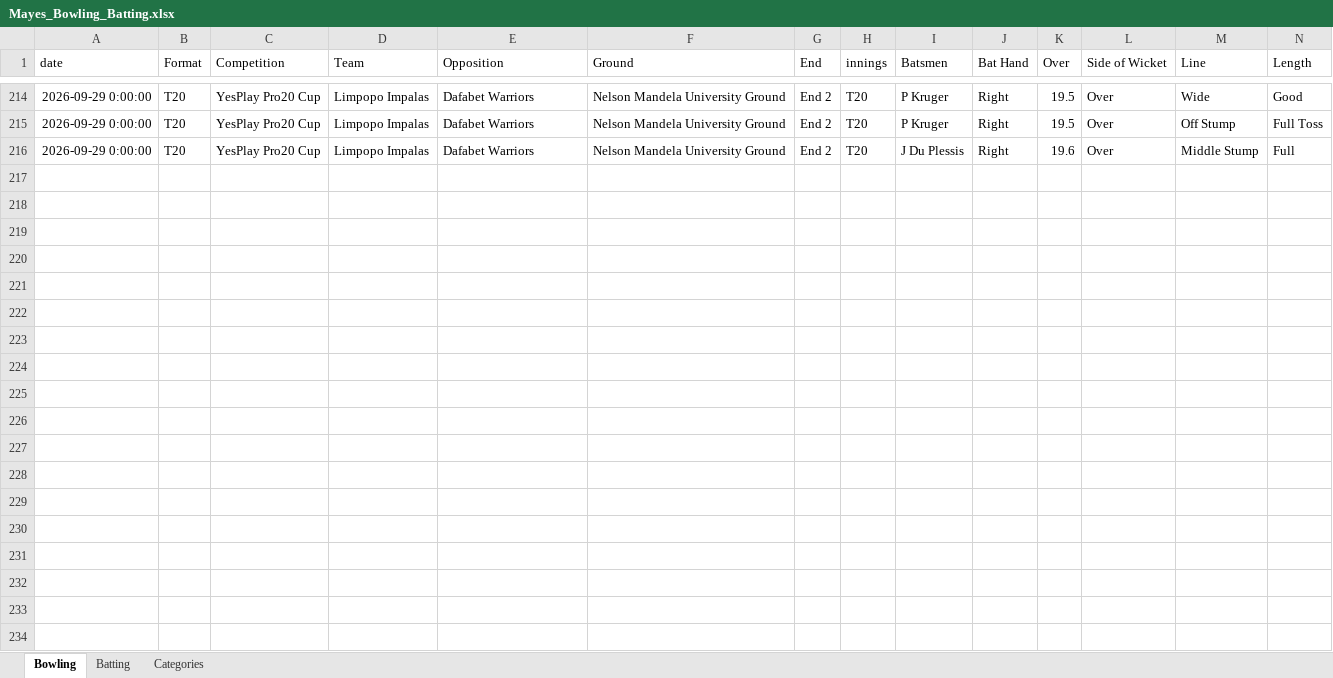
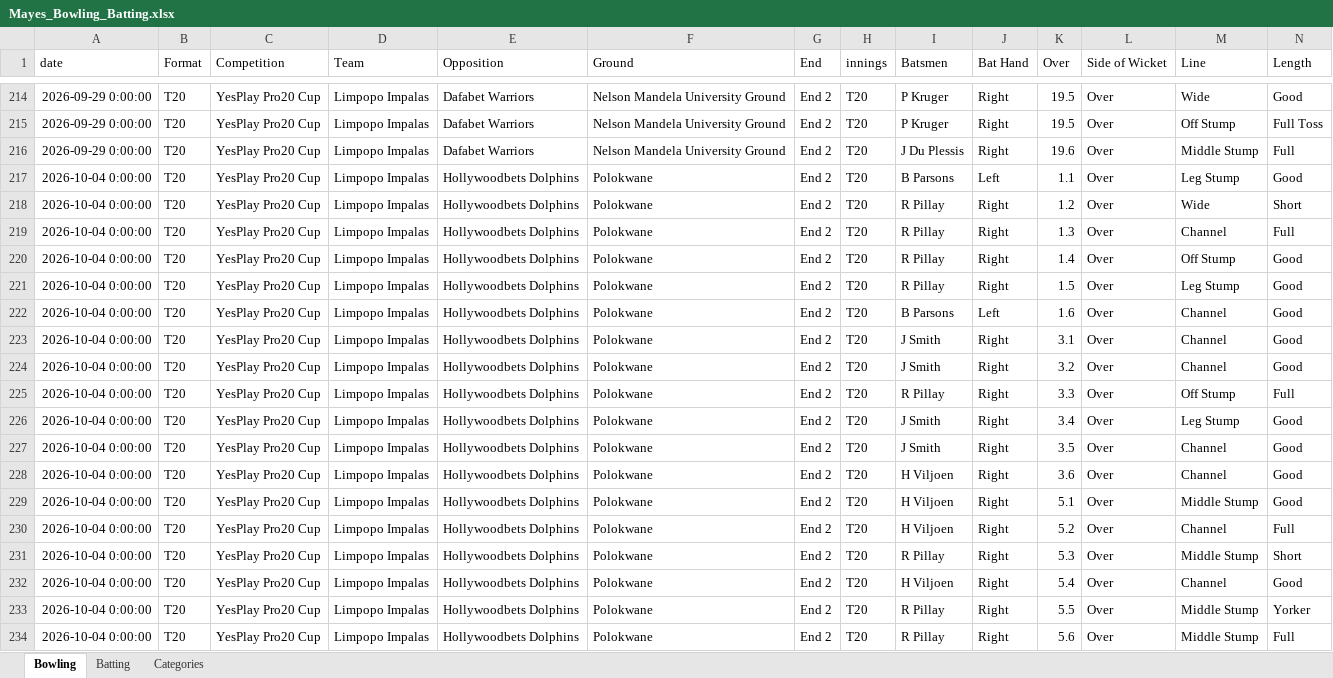
Before and after one commit to deanosmudgedyer/cricket-performance-analytics, an Excel workbook: backend/data/raw/Mayes_Bowling_Batting.xlsx, sheet Bowling, drawn as a sheet; only a part is shown, gaps mark what is left out; values as stored, in another font and other column widths than the file's, no borders; rows hold the shown columns only; the diff names each change by its address in the sheet, - before the commit and + after, or states it on an @@ line.

```diff
--- a/backend/data/raw/Mayes_Bowling_Batting.xlsx (sheet Bowling)
+++ b/backend/data/raw/Mayes_Bowling_Batting.xlsx (sheet Bowling)
+row 217: 2026-10-04 0:00:00 | T20 | YesPlay Pro20 Cup | Limpopo Impalas | Hollywoodbets Dolphins | Polokwane | End 2 | T20 | B Parsons | Left | 1.1 | Over | Leg Stump | Good
+row 218: 2026-10-04 0:00:00 | T20 | YesPlay Pro20 Cup | Limpopo Impalas | Hollywoodbets Dolphins | Polokwane | End 2 | T20 | R Pillay | Right | 1.2 | Over | Wide | Short
+row 219: 2026-10-04 0:00:00 | T20 | YesPlay Pro20 Cup | Limpopo Impalas | Hollywoodbets Dolphins | Polokwane | End 2 | T20 | R Pillay | Right | 1.3 | Over | Channel | Full
+row 220: 2026-10-04 0:00:00 | T20 | YesPlay Pro20 Cup | Limpopo Impalas | Hollywoodbets Dolphins | Polokwane | End 2 | T20 | R Pillay | Right | 1.4 | Over | Off Stump | Good
+row 221: 2026-10-04 0:00:00 | T20 | YesPlay Pro20 Cup | Limpopo Impalas | Hollywoodbets Dolphins | Polokwane | End 2 | T20 | R Pillay | Right | 1.5 | Over | Leg Stump | Good
+row 222: 2026-10-04 0:00:00 | T20 | YesPlay Pro20 Cup | Limpopo Impalas | Hollywoodbets Dolphins | Polokwane | End 2 | T20 | B Parsons | Left | 1.6 | Over | Channel | Good
+row 223: 2026-10-04 0:00:00 | T20 | YesPlay Pro20 Cup | Limpopo Impalas | Hollywoodbets Dolphins | Polokwane | End 2 | T20 | J Smith | Right | 3.1 | Over | Channel | Good
+row 224: 2026-10-04 0:00:00 | T20 | YesPlay Pro20 Cup | Limpopo Impalas | Hollywoodbets Dolphins | Polokwane | End 2 | T20 | J Smith | Right | 3.2 | Over | Channel | Good
+row 225: 2026-10-04 0:00:00 | T20 | YesPlay Pro20 Cup | Limpopo Impalas | Hollywoodbets Dolphins | Polokwane | End 2 | T20 | R Pillay | Right | 3.3 | Over | Off Stump | Full
+row 226: 2026-10-04 0:00:00 | T20 | YesPlay Pro20 Cup | Limpopo Impalas | Hollywoodbets Dolphins | Polokwane | End 2 | T20 | J Smith | Right | 3.4 | Over | Leg Stump | Good
+row 227: 2026-10-04 0:00:00 | T20 | YesPlay Pro20 Cup | Limpopo Impalas | Hollywoodbets Dolphins | Polokwane | End 2 | T20 | J Smith | Right | 3.5 | Over | Channel | Good
+row 228: 2026-10-04 0:00:00 | T20 | YesPlay Pro20 Cup | Limpopo Impalas | Hollywoodbets Dolphins | Polokwane | End 2 | T20 | H Viljoen | Right | 3.6 | Over | Channel | Good
+row 229: 2026-10-04 0:00:00 | T20 | YesPlay Pro20 Cup | Limpopo Impalas | Hollywoodbets Dolphins | Polokwane | End 2 | T20 | H Viljoen | Right | 5.1 | Over | Middle Stump | Good
+row 230: 2026-10-04 0:00:00 | T20 | YesPlay Pro20 Cup | Limpopo Impalas | Hollywoodbets Dolphins | Polokwane | End 2 | T20 | H Viljoen | Right | 5.2 | Over | Channel | Full
+row 231: 2026-10-04 0:00:00 | T20 | YesPlay Pro20 Cup | Limpopo Impalas | Hollywoodbets Dolphins | Polokwane | End 2 | T20 | R Pillay | Right | 5.3 | Over | Middle Stump | Short
+row 232: 2026-10-04 0:00:00 | T20 | YesPlay Pro20 Cup | Limpopo Impalas | Hollywoodbets Dolphins | Polokwane | End 2 | T20 | H Viljoen | Right | 5.4 | Over | Channel | Good
+row 233: 2026-10-04 0:00:00 | T20 | YesPlay Pro20 Cup | Limpopo Impalas | Hollywoodbets Dolphins | Polokwane | End 2 | T20 | R Pillay | Right | 5.5 | Over | Middle Stump | Yorker
+row 234: 2026-10-04 0:00:00 | T20 | YesPlay Pro20 Cup | Limpopo Impalas | Hollywoodbets Dolphins | Polokwane | End 2 | T20 | R Pillay | Right | 5.6 | Over | Middle Stump | Full
```
Also changed, not shown: sheet Batting.
